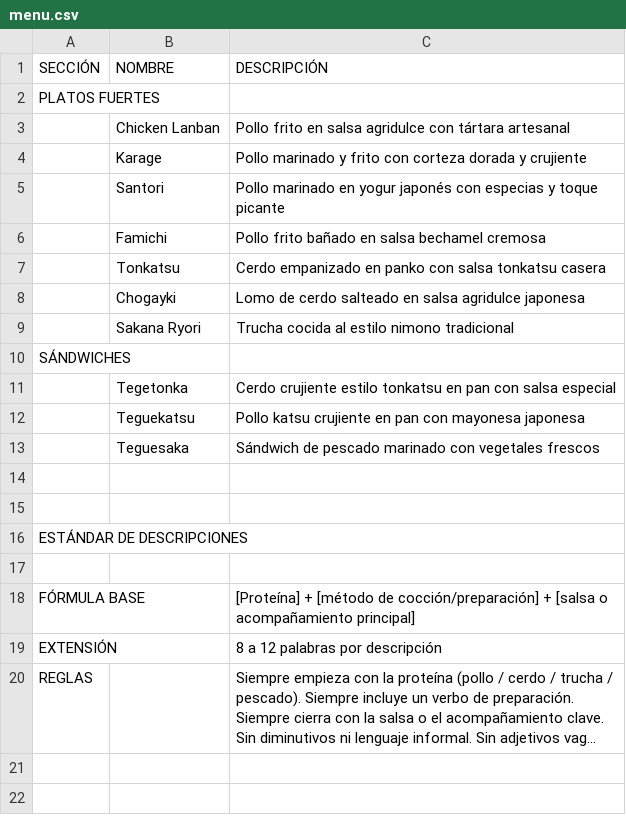
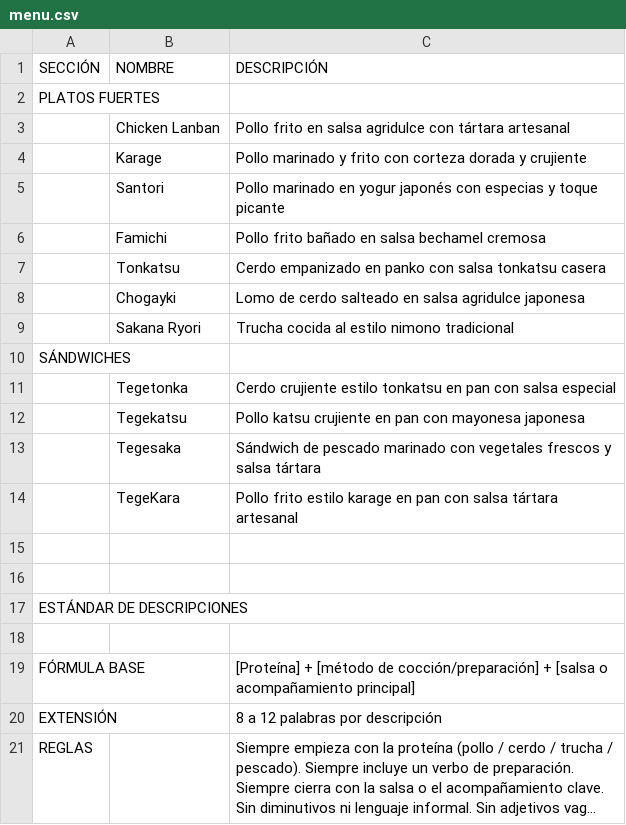
Before and after one commit to Hcore182/japonfusa, a CSV file: menu.csv, drawn as a sheet; long unchanged cells end in ….

Commit message:
Fix dish names and update descriptions in menu files

```diff
--- a/menu.csv
+++ b/menu.csv
@@ -11,4 +11,5 @@ SÁNDWICHES,,
 ,Tegetonka,Cerdo crujiente estilo tonkatsu en pan con salsa especial
-,Teguekatsu,Pollo katsu crujiente en pan con mayonesa japonesa
-,Teguesaka,Sándwich de pescado marinado con vegetales frescos
+,Tegekatsu,Pollo katsu crujiente en pan con mayonesa japonesa
+,Tegesaka,Sándwich de pescado marinado con vegetales frescos y salsa tártara
+,TegeKara,Pollo frito estilo karage en pan con salsa tártara artesanal
 
```
Also changed, not shown: 1 other file.
